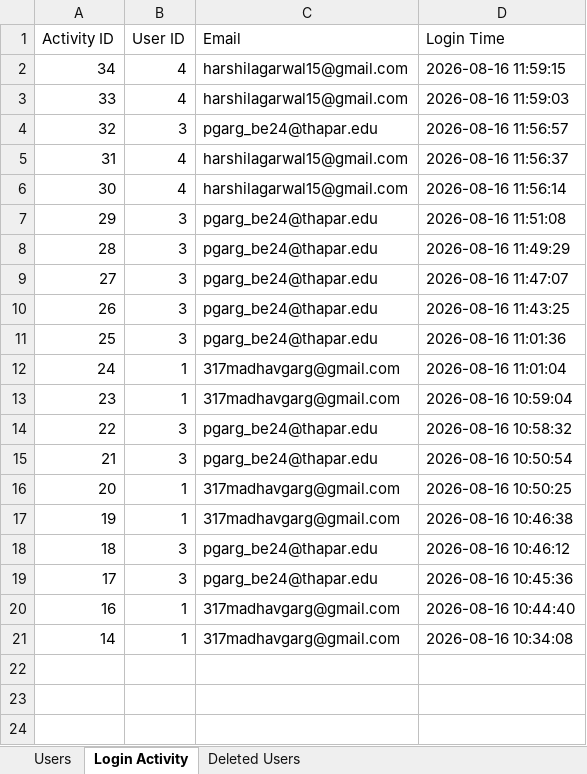
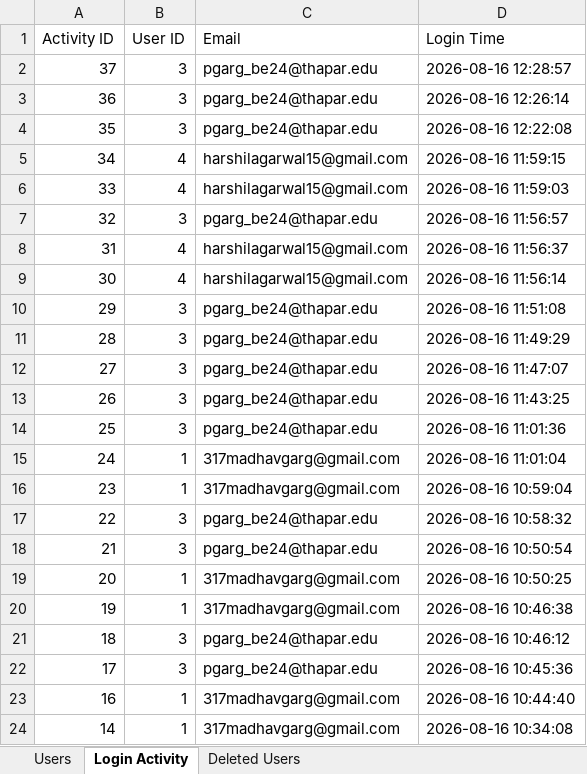
Before and after one commit to supremeinferno/codex-2.0, an Excel workbook: users_data.xlsx, sheet Login Activity, drawn as a sheet; values as stored, in another font and other column widths than the file's, no borders; the diff names each change by its address in the sheet, - before the commit and + after, or states it on an @@ line.

```diff
--- a/users_data.xlsx (sheet Login Activity)
+++ b/users_data.xlsx (sheet Login Activity)
+row 2: 37 | 3 | pgarg_be24@thapar.edu | 2026-08-16 12:28:57
+row 3: 36 | 3 | pgarg_be24@thapar.edu | 2026-08-16 12:26:14
+row 4: 35 | 3 | pgarg_be24@thapar.edu | 2026-08-16 12:22:08
```
Also changed, not shown: 2 other files.
